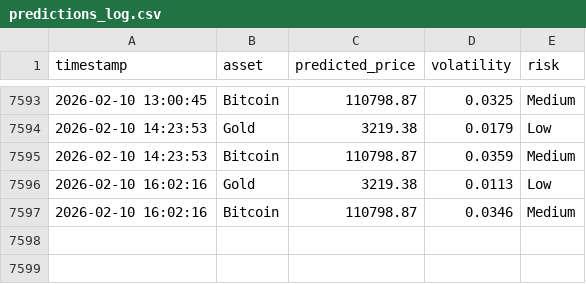
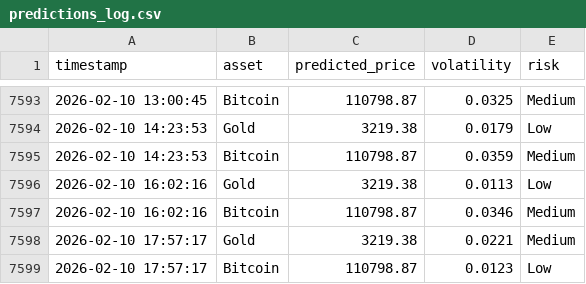
Before and after one commit to mehernsiri-cloud/gold-bitcoin-matrix, a CSV file: data/predictions_log.csv, drawn as a sheet; only a part is shown, gaps mark what is left out.

```diff
--- a/data/predictions_log.csv
+++ b/data/predictions_log.csv
@@ -7597 +7597,3 @@ timestamp,asset,predicted_price,volatility,risk
 2026-02-10 16:02:16,Bitcoin,110798.87,0.0346,Medium
+2026-02-10 17:57:17,Gold,3219.38,0.0221,Medium
+2026-02-10 17:57:17,Bitcoin,110798.87,0.0123,Low
```
Also changed, not shown: data/actual_data.csv, data/ai_predictions_log.csv.
